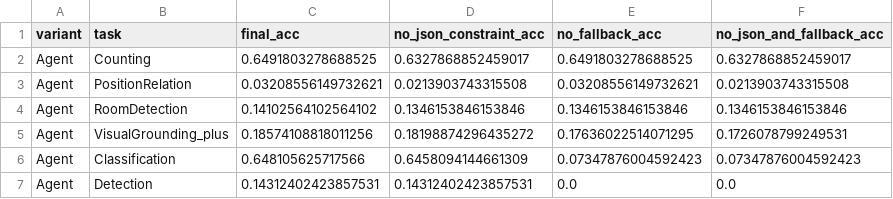
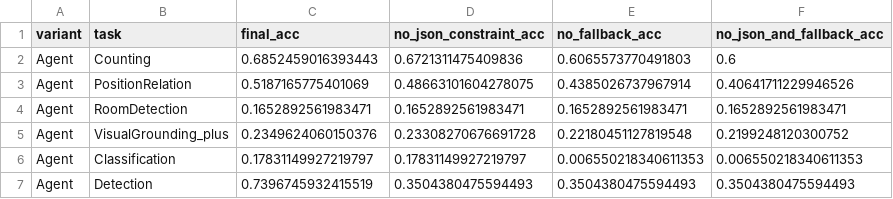
Before and after one commit to Inshsang/llm, a CSV file: answers/ablation_summary.csv, drawn as a sheet.

```diff
--- a/answers/ablation_summary.csv
+++ b/answers/ablation_summary.csv
@@ -1,7 +1,7 @@
 variant,task,final_acc,no_json_constraint_acc,no_fallback_acc,no_json_and_fallback_acc
-Agent,Counting,0.6491803278688525,0.6327868852459017,0.6491803278688525,0.6327868852459017
-Agent,PositionRelation,0.03208556149732621,0.0213903743315508,0.03208556149732621,0.0213903743315508
-Agent,RoomDetection,0.14102564102564102,0.1346153846153846,0.1346153846153846,0.1346153846153846
-Agent,VisualGrounding_plus,0.18574108818011256,0.18198874296435272,0.17636022514071295,0.1726078799249531
-Agent,Classification,0.648105625717566,0.6458094144661309,0.07347876004592423,0.07347876004592423
-Agent,Detection,0.14312402423857531,0.14312402423857531,0.0,0.0
+Agent,Counting,0.6852459016393443,0.6721311475409836,0.6065573770491803,0.6
+Agent,PositionRelation,0.5187165775401069,0.48663101604278075,0.4385026737967914,0.40641711229946526
+Agent,RoomDetection,0.1652892561983471,0.1652892561983471,0.1652892561983471,0.1652892561983471
+Agent,VisualGrounding_plus,0.2349624060150376,0.23308270676691728,0.22180451127819548,0.2199248120300752
+Agent,Classification,0.17831149927219797,0.17831149927219797,0.006550218340611353,0.006550218340611353
+Agent,Detection,0.7396745932415519,0.3504380475594493,0.3504380475594493,0.3504380475594493
```
Also changed, not shown: 4 other files.
